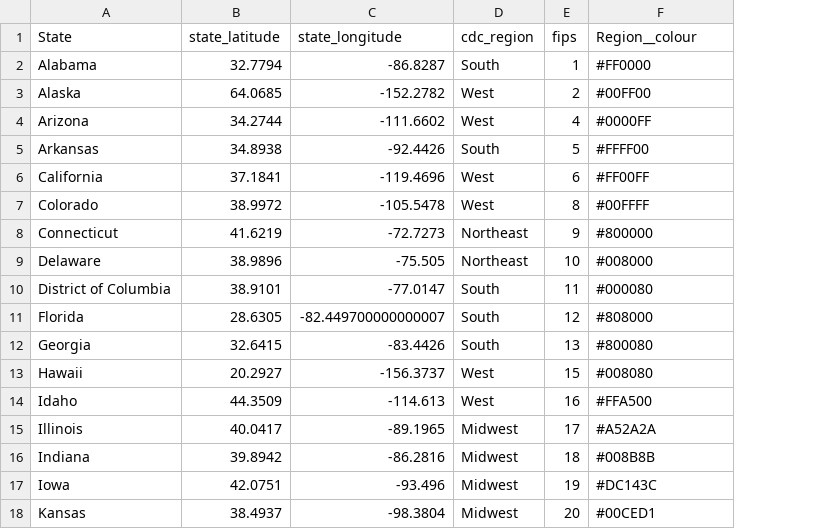
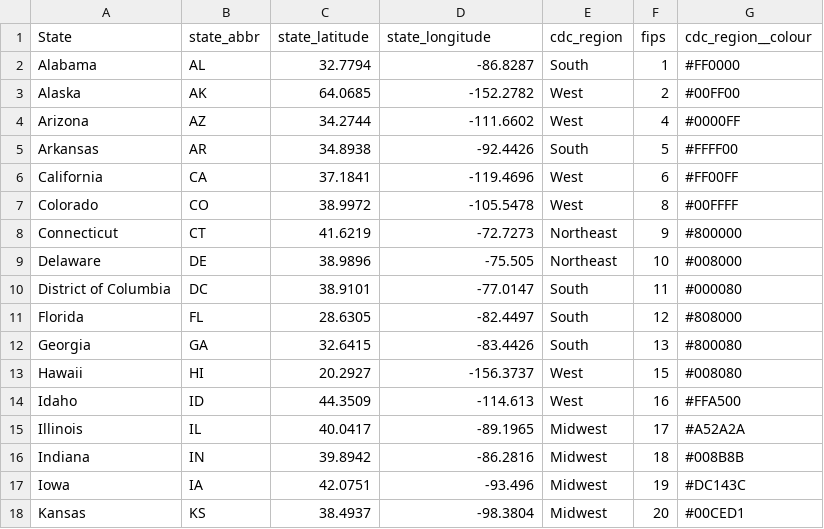
Before and after one commit to genomicepi/nwss, a CSV file: states_regions_colors.csv, drawn as a sheet; only a part is shown; addresses are those after the commit; the diff names each change by its address in the sheet, - before the commit and + after, or states it on an @@ line.

Commit message:
Update states_regions_colors.csv

```diff
--- a/states_regions_colors.csv
+++ b/states_regions_colors.csv
+column B (state_abbr), rows 2-18: AL | AK | AZ | AR | CA | CO | CT | DE | DC | FL | GA | HI | ID | IL | IN | IA | KS
-G1: Region__colour
+G1: cdc_region__colour
-D11 (state_longitude): -82.449700000000007
+D11 (state_longitude): -82.4497
```
